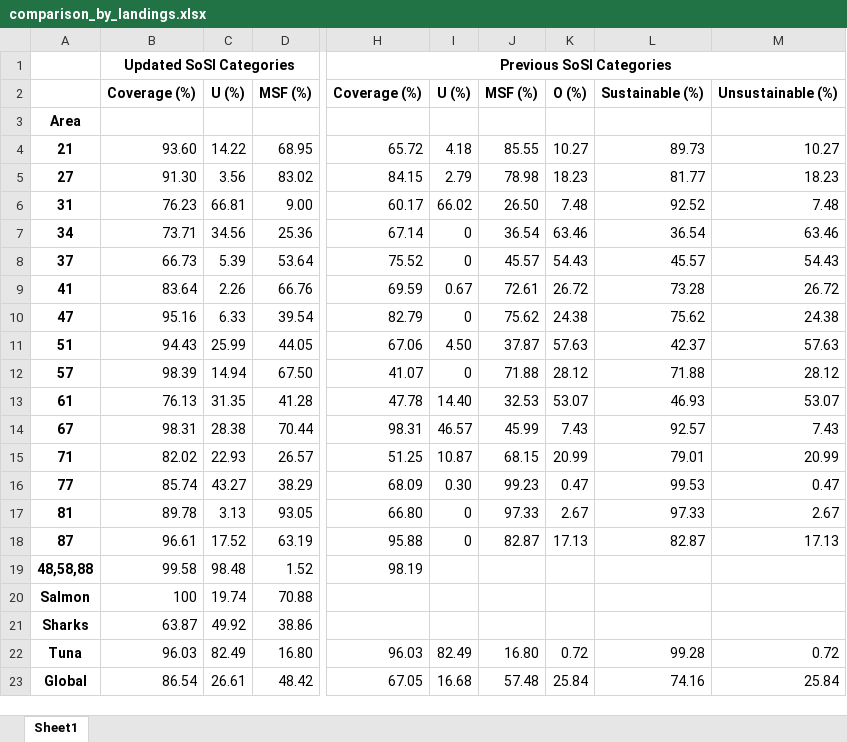
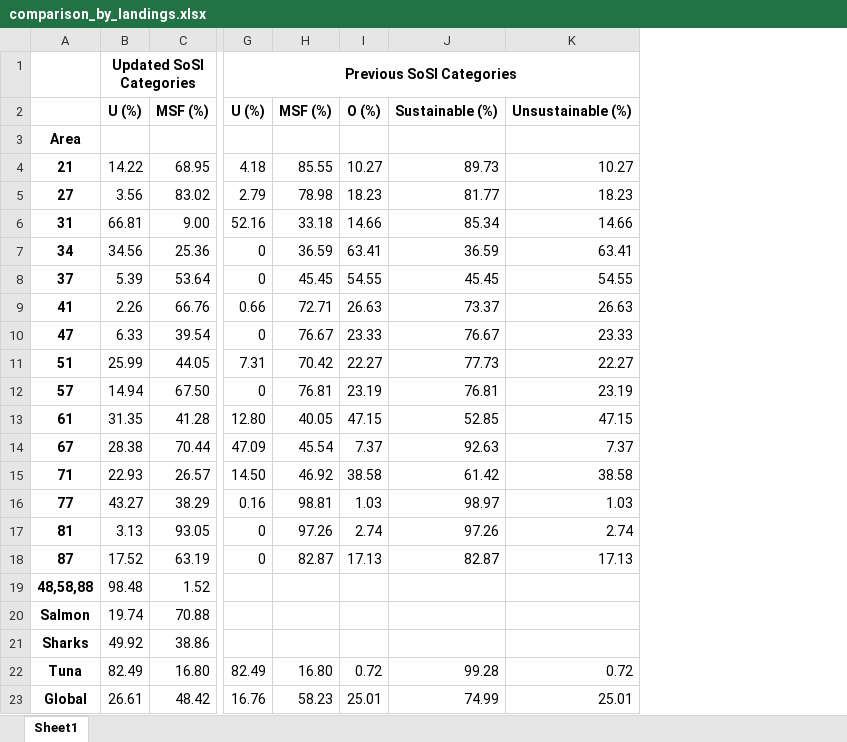
Before and after one commit to samirjohnson48/SOSI-2025, an Excel workbook: output/aggregate_tables/comparison_by_landings.xlsx, sheet Sheet1, drawn as a sheet; only a part is shown, gaps mark what is left out; values as stored, in another font and other column widths than the file's, no borders; removed rows and columns are numbered as before the commit, all else as after; the diff names each change by its address in the sheet, - before the commit and + after, or states it on an @@ line.

```diff
--- a/output/aggregate_tables/comparison_by_landings.xlsx (sheet Sheet1)
+++ b/output/aggregate_tables/comparison_by_landings.xlsx (sheet Sheet1)
-column B, rows 1-23: Updated SoSI Categories | Coverage (%) |  | 93.60 | 91.30 | 76.23 | 73.71 | 66.73 | 83.64 | 95.16 | 94.43 | 98.39 | 76.13 | 98.31 | 82.02 | 85.74 | 89.78 | 96.61 | 99.58 | 100 | 63.87 | 96.03 | 86.54
-column H, rows 1-23: Previous SoSI Categories | Coverage (%) |  | 65.72 | 84.15 | 60.17 | 67.14 | 75.52 | 69.59 | 82.79 | 67.06 | 41.07 | 47.78 | 98.31 | 51.25 | 68.09 | 66.80 | 95.88 | 98.19 |  |  | 96.03 | 67.05
-column J, rows 2-23: MSF (%) |  | 85.55 | 78.98 | 26.50 | 36.54 | 45.57 | 72.61 | 75.62 | 37.87 | 71.88 | 32.53 | 45.99 | 68.15 | 99.23 | 97.33 | 82.87 |  |  |  | 16.80 | 57.48
-column K, rows 2-23: O (%) |  | 10.27 | 18.23 | 7.48 | 63.46 | 54.43 | 26.72 | 24.38 | 57.63 | 28.12 | 53.07 | 7.43 | 20.99 | 0.47 | 2.67 | 17.13 |  |  |  | 0.72 | 25.84
-column L, rows 2-23: Sustainable (%) |  | 89.73 | 81.77 | 92.52 | 36.54 | 45.57 | 73.28 | 75.62 | 42.37 | 71.88 | 46.93 | 92.57 | 79.01 | 99.53 | 97.33 | 82.87 |  |  |  | 99.28 | 74.16
-column M, rows 2-23: Unsustainable (%) |  | 10.27 | 18.23 | 7.48 | 63.46 | 54.43 | 26.72 | 24.38 | 57.63 | 28.12 | 53.07 | 7.43 | 20.99 | 0.47 | 2.67 | 17.13 |  |  |  | 0.72 | 25.84
+column H, rows 2-23: MSF (%) |  | 85.55 | 78.98 | 33.18 | 36.59 | 45.45 | 72.71 | 76.67 | 70.42 | 76.81 | 40.05 | 45.54 | 46.92 | 98.81 | 97.26 | 82.87 |  |  |  | 16.80 | 58.23
+column I, rows 2-23: O (%) |  | 10.27 | 18.23 | 14.66 | 63.41 | 54.55 | 26.63 | 23.33 | 22.27 | 23.19 | 47.15 | 7.37 | 38.58 | 1.03 | 2.74 | 17.13 |  |  |  | 0.72 | 25.01
+column J, rows 2-23: Sustainable (%) |  | 89.73 | 81.77 | 85.34 | 36.59 | 45.45 | 73.37 | 76.67 | 77.73 | 76.81 | 52.85 | 92.63 | 61.42 | 98.97 | 97.26 | 82.87 |  |  |  | 99.28 | 74.99
+column K, rows 2-23: Unsustainable (%) |  | 10.27 | 18.23 | 14.66 | 63.41 | 54.55 | 26.63 | 23.33 | 22.27 | 23.19 | 47.15 | 7.37 | 38.58 | 1.03 | 2.74 | 17.13 |  |  |  | 0.72 | 25.01
-B1: (empty)
+B1: Updated SoSI Categories
+B1:F1 merged
-G1: (empty)
+G1: Previous SoSI Categories
+G1:K1 merged
-G6: 66.02
+G6: 52.16
-G9: 0.67
+G9: 0.66
-G11: 4.50
+G11: 7.31
-G13: 14.40
+G13: 12.80
-G14: 46.57
+G14: 47.09
-G15: 10.87
+G15: 14.50
-G16: 0.30
+G16: 0.16
-G23: 16.68
+G23: 16.76
```
Also changed, not shown: output/aggregate_tables/Area Statistics/area_31_summary.xlsx, output/aggregate_tables/percent_coverage_comparison.xlsx, 39 other files.
